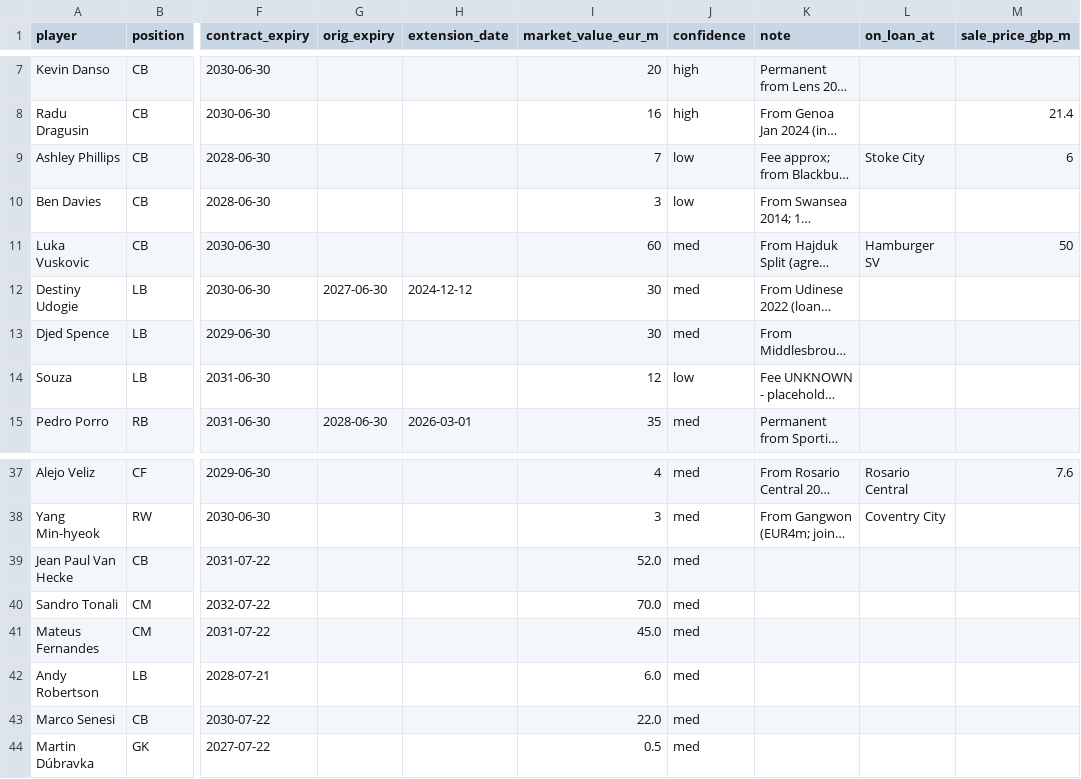
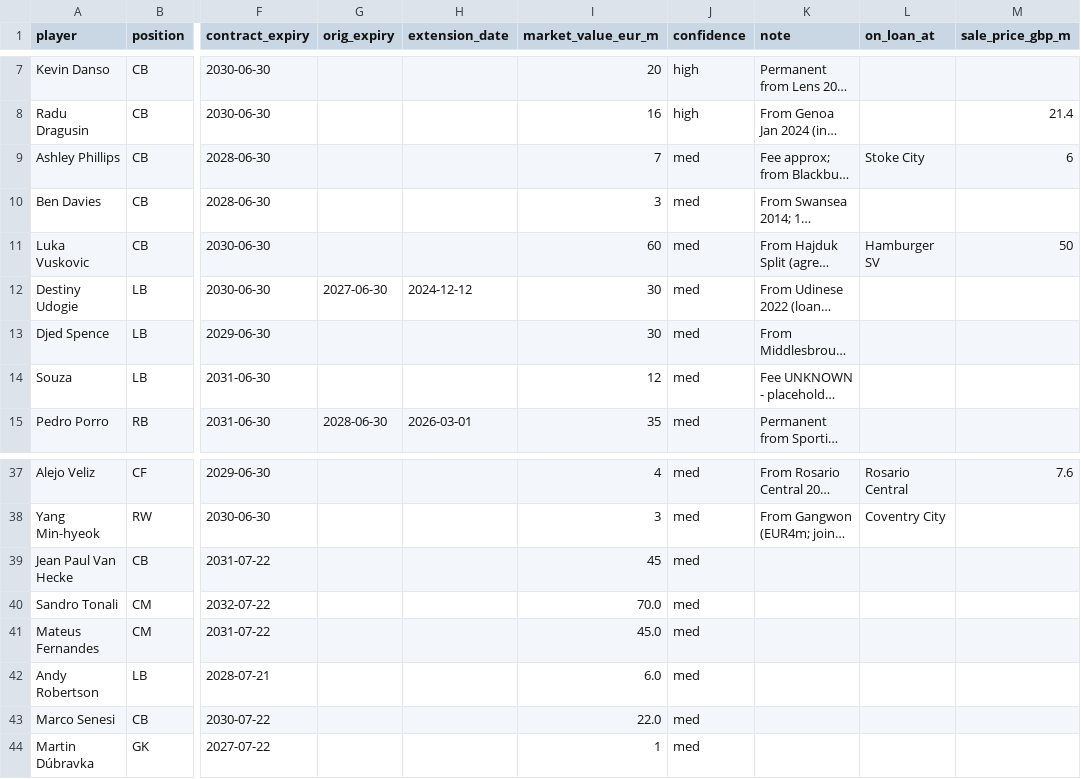
Before and after one commit to thisismyback/spurs-book-value, a CSV file: players.csv, drawn as a sheet; only a part is shown, gaps mark what is left out; long unchanged cells end in …; the diff names each change by its address in the sheet, - before the commit and + after, or states it on an @@ line.

```diff
--- a/players.csv
+++ b/players.csv
-J9:J10 (confidence): low
+J9:J10 (confidence): med
-J14 (confidence): low
+J14 (confidence): med
-I39 (market_value_eur_m): 52.0
+I39 (market_value_eur_m): 45
-I44 (market_value_eur_m): 0.5
+I44 (market_value_eur_m): 1
```
Also changed, not shown: 1 other file.
